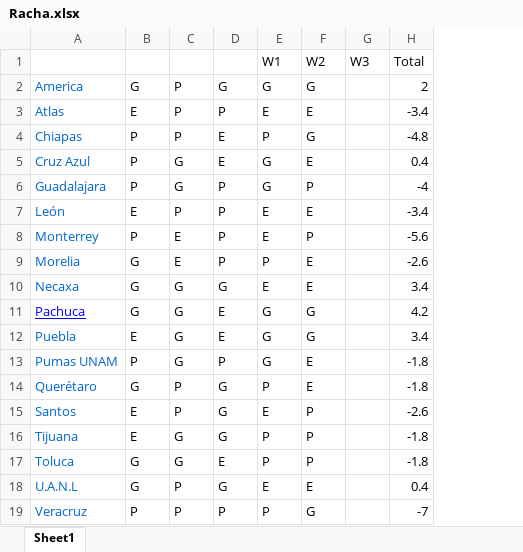
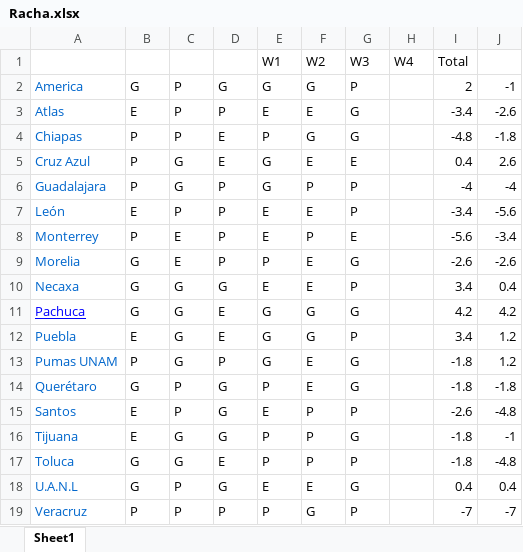
Before and after one commit to jesuszarate/SoccerStatisticTool, an Excel workbook: TorneoApertura2016/Racha.xlsx, sheet Sheet1, drawn as a sheet; values as stored, in another font and other column widths than the file's, no borders; removed rows and columns are numbered as before the commit, all else as after; the diff names each change by its address in the sheet, - before the commit and + after, or states it on an @@ line.

Commit message:
updated rach

```diff
--- a/TorneoApertura2016/Racha.xlsx (sheet Sheet1)
+++ b/TorneoApertura2016/Racha.xlsx (sheet Sheet1)
-column G, row 1: W3
+column G, rows 1-19: W3 | P | G | G | E | P | P | E | G | P | G | P | G | G | P | G | P | G | P
+column H, row 1: W4
+column J, rows 2-19: -1 | -2.6 | -1.8 | 2.6 | -4 | -5.6 | -3.4 | -2.6 | 0.4 | 4.2 | 1.2 | 1.2 | -1.8 | -4.8 | -1 | -4.8 | 0.4 | -7
```
